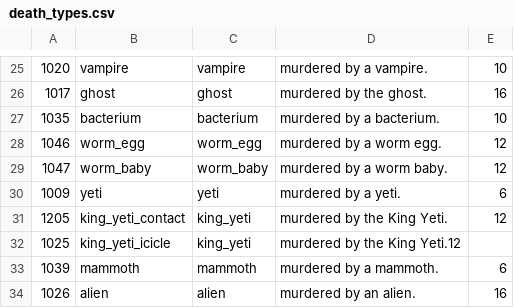
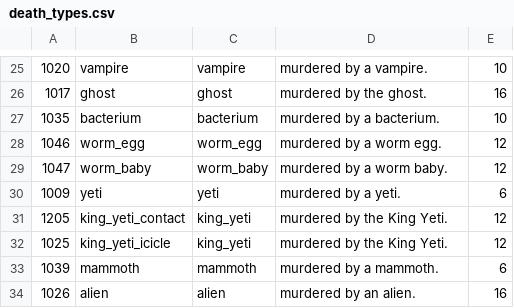
Before and after one commit to daveknippers/KaliRoulette, a CSV file: death_types.csv, drawn as a sheet; only a part is shown, gaps mark what is left out.

```diff
--- a/death_types.csv
+++ b/death_types.csv
@@ -31,3 +31,3 @@
 1205,king_yeti_contact,king_yeti,murdered by the King Yeti.,12
-1025,king_yeti_icicle,king_yeti,murdered by the King Yeti.12
+1025,king_yeti_icicle,king_yeti,murdered by the King Yeti.,12
 1039,mammoth,mammoth,murdered by a mammoth.,6
```
Also changed, not shown: 1 other file.
